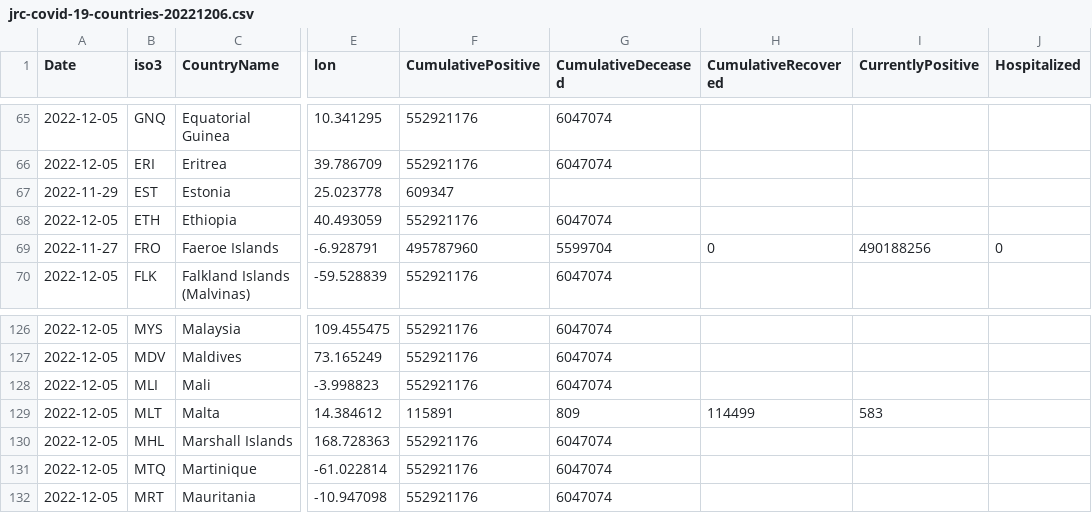
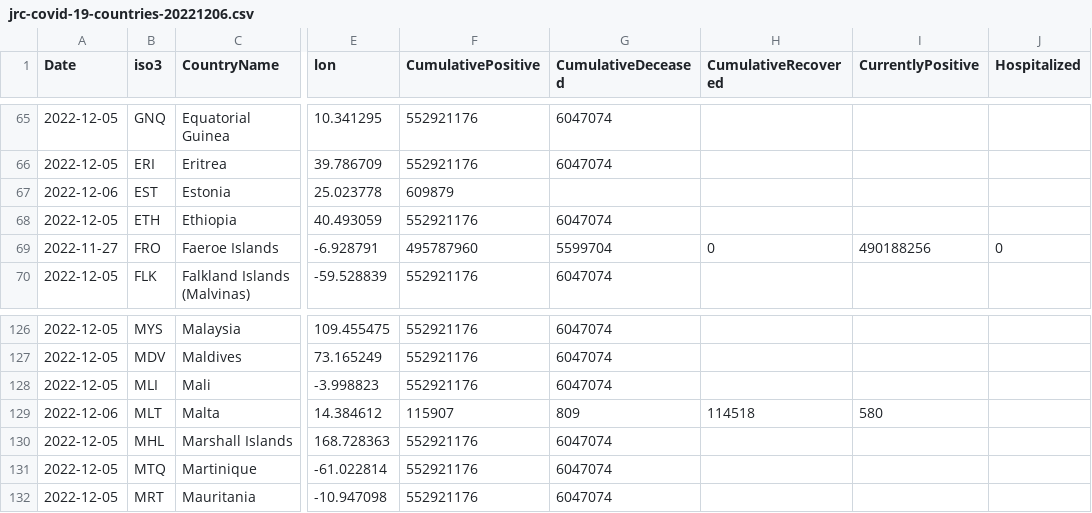
Before and after one commit to romyhansum/COVID-19, a CSV file: data-by-country/jrc-covid-19-countries-20221206.csv, drawn as a sheet; only a part is shown, gaps mark what is left out; the diff names each change by its address in the sheet, - before the commit and + after, or states it on an @@ line.

```diff
--- a/data-by-country/jrc-covid-19-countries-20221206.csv
+++ b/data-by-country/jrc-covid-19-countries-20221206.csv
-A67 (Date): 2022-11-29
+A67 (Date): 2022-12-06
-F67 (CumulativePositive): 609347
+F67 (CumulativePositive): 609879
-A129 (Date): 2022-12-05
+A129 (Date): 2022-12-06
-F129 (CumulativePositive): 115891
+F129 (CumulativePositive): 115907
-H129 (CumulativeRecovered): 114499
+H129 (CumulativeRecovered): 114518
-I129 (CurrentlyPositive): 583
+I129 (CurrentlyPositive): 580
```
Also changed, not shown: data-by-country/jrc-covid-19-countries-latest.csv, data-of-world/jrc-covid-19-world-latest.csv, 5 other files.
